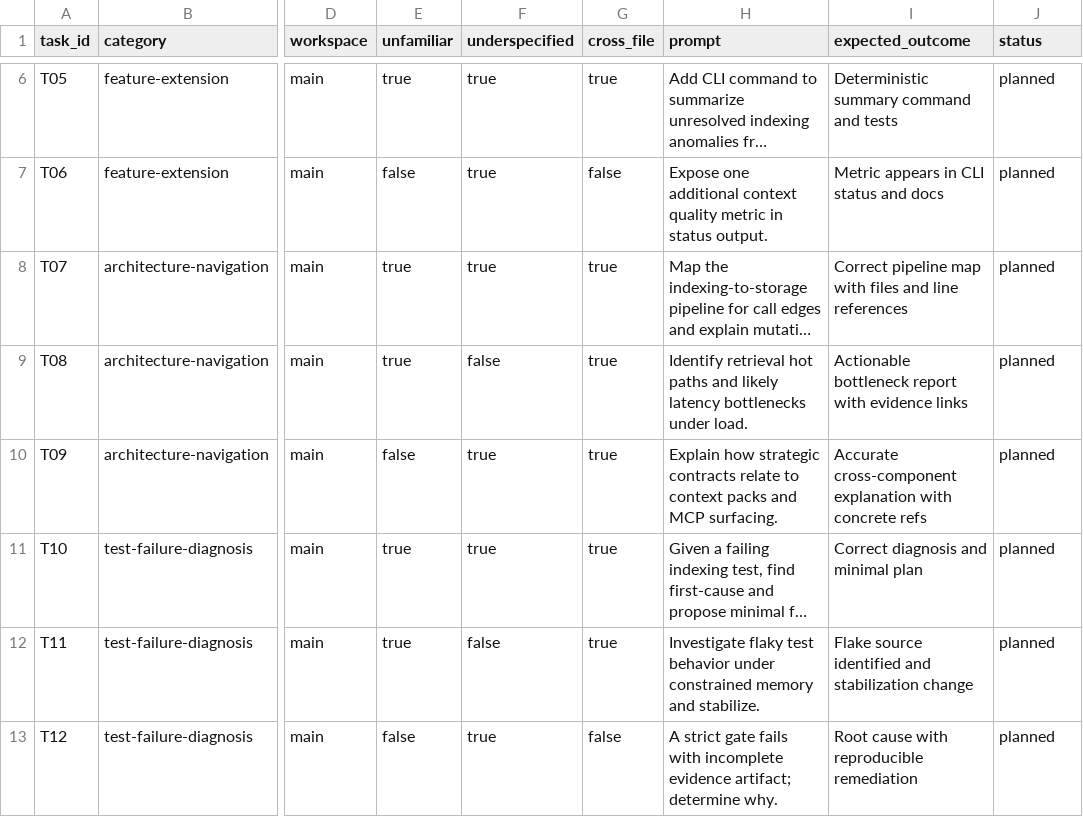
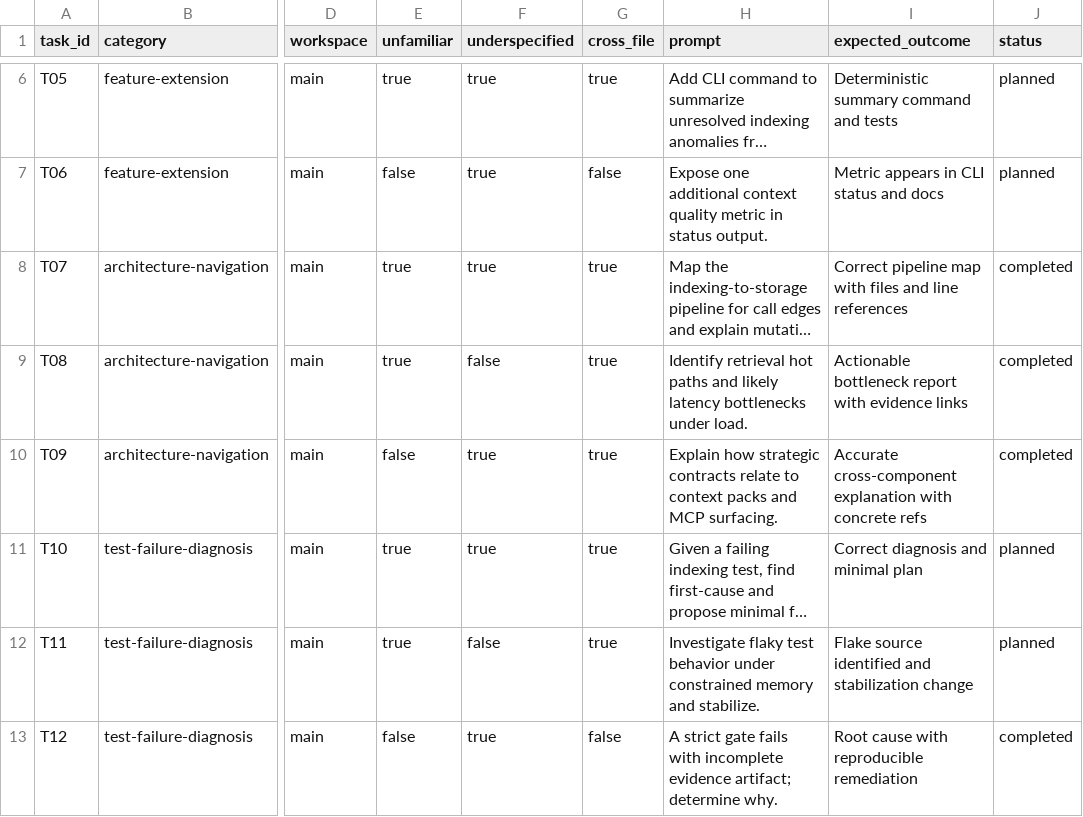
Before and after one commit to nateschmiedehaus/LiBrainian, a CSV file: docs/librarian/evals/dogfood/m0_qualitative_runs/20260225-193500Z/task_matrix.csv, drawn as a sheet; only a part is shown, gaps mark what is left out; long unchanged cells end in …; the diff names each change by its address in the sheet, - before the commit and + after, or states it on an @@ line.

```diff
--- a/docs/librarian/evals/dogfood/m0_qualitative_runs/20260225-193500Z/task_matrix.csv
+++ b/docs/librarian/evals/dogfood/m0_qualitative_runs/20260225-193500Z/task_matrix.csv
-J8:J10 (status): planned
+J8:J10 (status): completed
-J13 (status): planned
+J13 (status): completed
```
Also changed, not shown: docs/librarian/evals/dogfood/m0_qualitative_runs/20260225-193500Z/objective_metrics.csv, docs/librarian/evals/dogfood/m0_qualitative_runs/20260225-193500Z/subjective_scores.csv, 19 other files.
